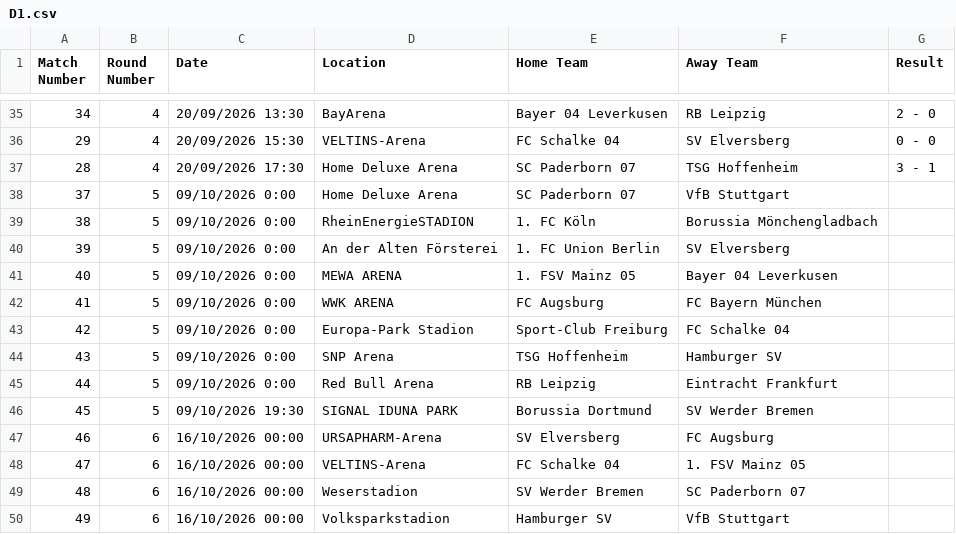
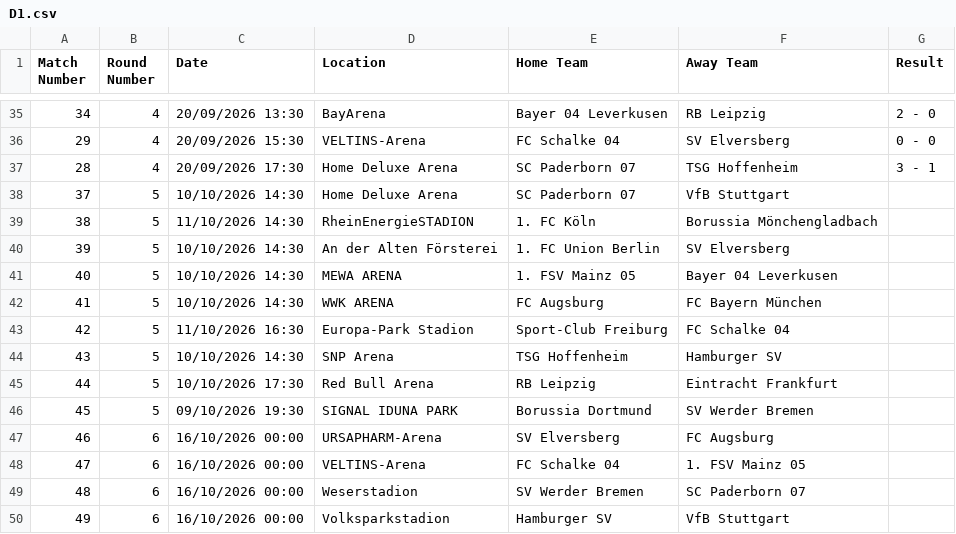
Before and after one commit to georgecharlesworth5-sudo/footystatpack, a CSV file: fixtures_manual/D1.csv, drawn as a sheet; only a part is shown, gaps mark what is left out.

Commit message:
Modify match dates and times in D1.csv
Updated match schedule for fixtures, changing dates and times for several games.

```diff
--- a/fixtures_manual/D1.csv
+++ b/fixtures_manual/D1.csv
@@ -37,10 +37,10 @@ Match Number	Round Number	Date	Location	Home Team	Away Team	Result
 28	4	20/09/2026 17:30	Home Deluxe Arena	SC Paderborn 07	TSG Hoffenheim	3 - 1
-37	5	09/10/2026 0:00	Home Deluxe Arena	SC Paderborn 07	VfB Stuttgart	
-38	5	09/10/2026 0:00	RheinEnergieSTADION	1. FC Köln	Borussia Mönchengladbach	
-39	5	09/10/2026 0:00	An der Alten Försterei	1. FC Union Berlin	SV Elversberg	
-40	5	09/10/2026 0:00	MEWA ARENA	1. FSV Mainz 05	Bayer 04 Leverkusen	
-41	5	09/10/2026 0:00	WWK ARENA	FC Augsburg	FC Bayern München	
-42	5	09/10/2026 0:00	Europa-Park Stadion	Sport-Club Freiburg	FC Schalke 04	
-43	5	09/10/2026 0:00	SNP Arena	TSG Hoffenheim	Hamburger SV	
-44	5	09/10/2026 0:00	Red Bull Arena	RB Leipzig	Eintracht Frankfurt	
+37	5	10/10/2026 14:30	Home Deluxe Arena	SC Paderborn 07	VfB Stuttgart	
+38	5	11/10/2026 14:30	RheinEnergieSTADION	1. FC Köln	Borussia Mönchengladbach	
+39	5	10/10/2026 14:30	An der Alten Försterei	1. FC Union Berlin	SV Elversberg	
+40	5	10/10/2026 14:30	MEWA ARENA	1. FSV Mainz 05	Bayer 04 Leverkusen	
+41	5	10/10/2026 14:30	WWK ARENA	FC Augsburg	FC Bayern München	
+42	5	11/10/2026 16:30	Europa-Park Stadion	Sport-Club Freiburg	FC Schalke 04	
+43	5	10/10/2026 14:30	SNP Arena	TSG Hoffenheim	Hamburger SV	
+44	5	10/10/2026 17:30	Red Bull Arena	RB Leipzig	Eintracht Frankfurt	
 45	5	09/10/2026 19:30	SIGNAL IDUNA PARK	Borussia Dortmund	SV Werder Bremen	
```
